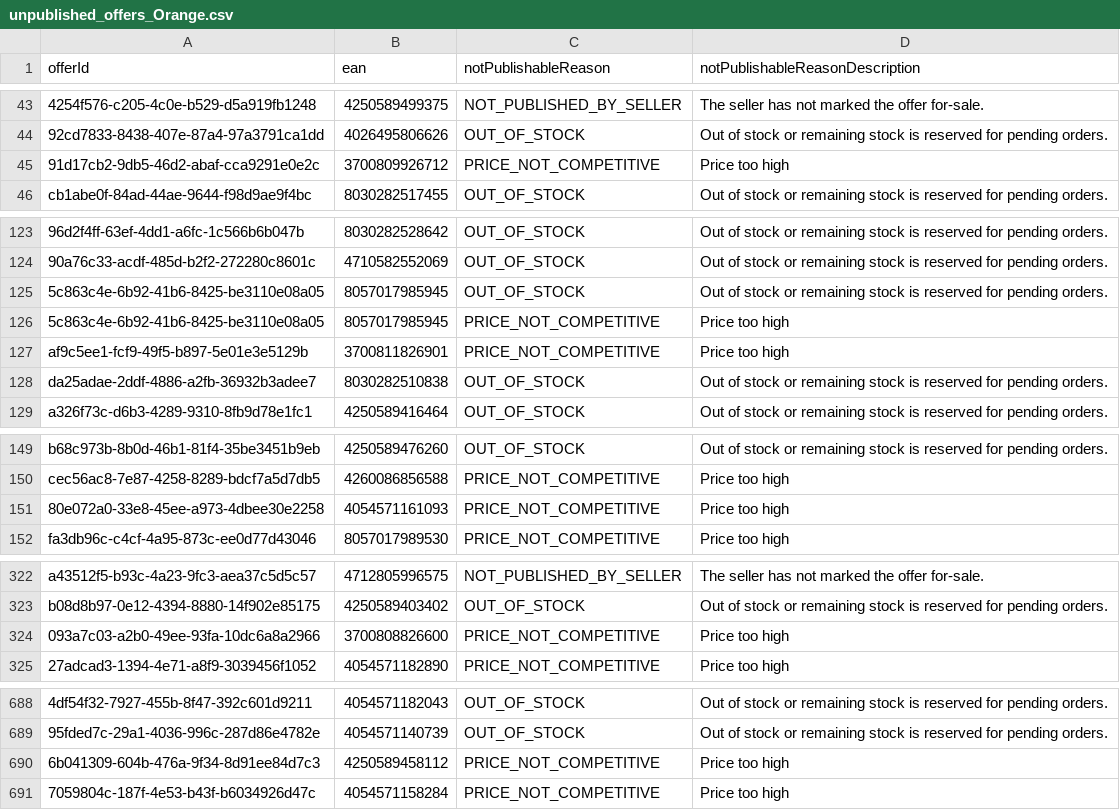
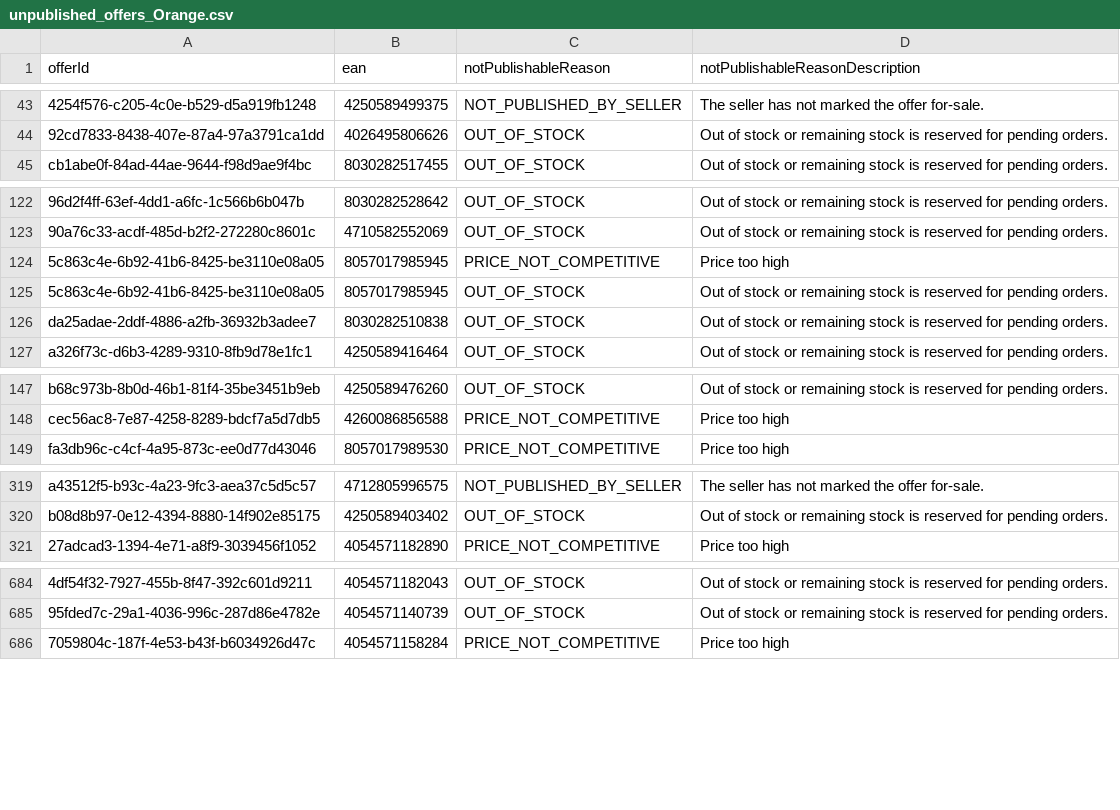
Before and after one commit to semjanssen98/unpublished_offers, a CSV file: unpublished_offers_Orange.csv, drawn as a sheet; only a part is shown, gaps mark what is left out; removed rows and columns are numbered as before the commit, all else as after; the diff covers the shown part only; the diff names each change by its address in the sheet, - before the commit and + after, or states it on an @@ line.

Commit message:
Update CSV files

```diff
--- a/unpublished_offers_Orange.csv
+++ b/unpublished_offers_Orange.csv
-row 45: 91d17cb2-9db5-46d2-abaf-cca9291e0e2c | 3700809926712 | PRICE_NOT_COMPETITIVE | Price too high
@@ row 126 moved to row 124: 5c863c4e-6b92-41b6-8425-be3110e08a05 @@
-row 127: af9c5ee1-fcf9-49f5-b897-5e01e3e5129b | 3700811826901 | PRICE_NOT_COMPETITIVE | Price too high
-row 151: 80e072a0-33e8-45ee-a973-4dbee30e2258 | 4054571161093 | PRICE_NOT_COMPETITIVE | Price too high
-row 324: 093a7c03-a2b0-49ee-93fa-10dc6a8a2966 | 3700808826600 | PRICE_NOT_COMPETITIVE | Price too high
-row 690: 6b041309-604b-476a-9f34-8d91ee84d7c3 | 4250589458112 | PRICE_NOT_COMPETITIVE | Price too high
```
Also changed, not shown: 6 moved rows and 1 edited cell elsewhere in this file.
